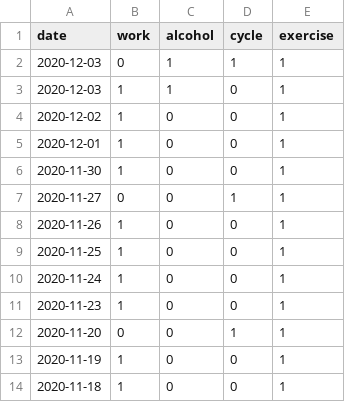
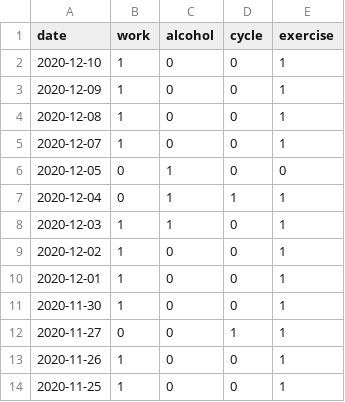
Before and after one commit to jscrane/BP, a CSV file: factors.csv, drawn as a sheet; only a part is shown; the shorter side is filled out with more unchanged rows.

```diff
--- a/factors.csv
+++ b/factors.csv
@@ -1,3 +1,8 @@
 date,work,alcohol,cycle,exercise
-2020-12-03,0,1,1,1
+2020-12-10,1,0,0,1
+2020-12-09,1,0,0,1
+2020-12-08,1,0,0,1
+2020-12-07,1,0,0,1
+2020-12-05,0,1,0,0
+2020-12-04,0,1,1,1
 2020-12-03,1,1,0,1
```
Also changed, not shown: bp.csv.
